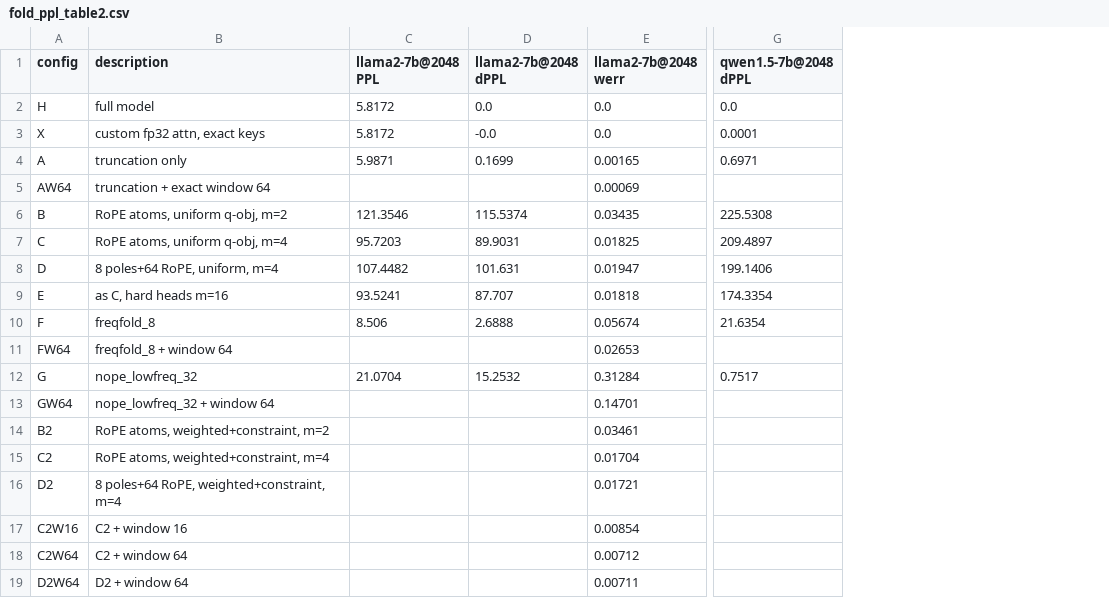
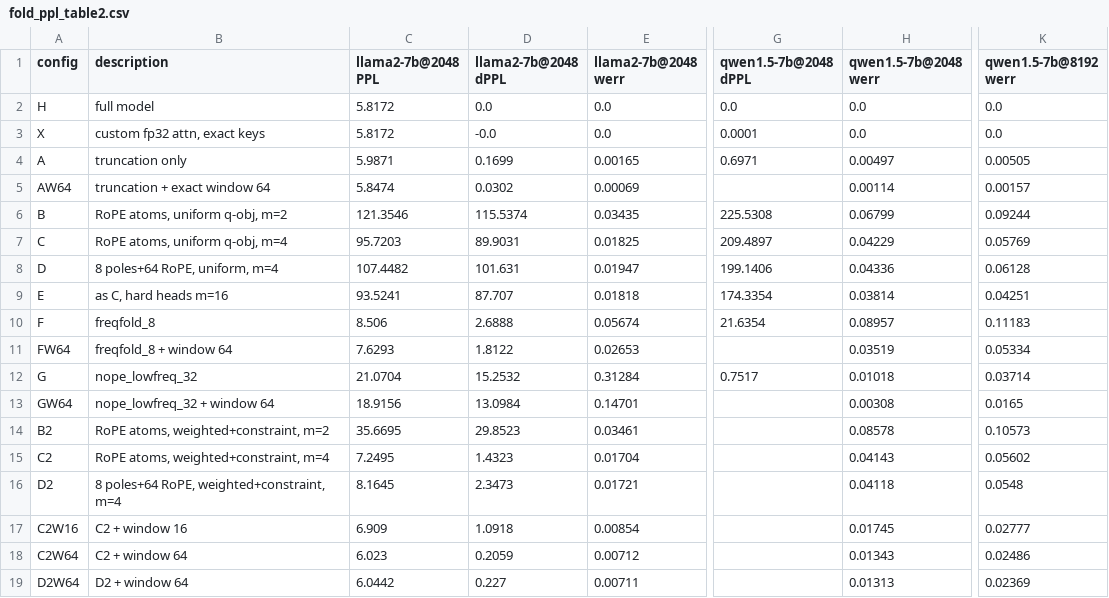
Before and after one commit to PseudoHunt/kfactor, a CSV file: fold/fold_ppl_table2.csv, drawn as a sheet; only a part is shown, gaps mark what is left out; the diff names each change by its address in the sheet, - before the commit and + after, or states it on an @@ line.

```diff
--- a/fold/fold_ppl_table2.csv
+++ b/fold/fold_ppl_table2.csv
+column H (qwen1.5-7b@2048 werr), rows 2-19: 0.0 | 0.0 | 0.00497 | 0.00114 | 0.06799 | 0.04229 | 0.04336 | 0.03814 | 0.08957 | 0.03519 | 0.01018 | 0.00308 | 0.08578 | 0.04143 | 0.04118 | 0.01745 | 0.01343 | 0.01313
+column K (qwen1.5-7b@8192 werr), rows 2-19: 0.0 | 0.0 | 0.00505 | 0.00157 | 0.09244 | 0.05769 | 0.06128 | 0.04251 | 0.11183 | 0.05334 | 0.03714 | 0.0165 | 0.10573 | 0.05602 | 0.0548 | 0.02777 | 0.02486 | 0.02369
-C5 (llama2-7b@2048 PPL): (empty)
+C5 (llama2-7b@2048 PPL): 5.8474
-D5 (llama2-7b@2048 dPPL): (empty)
+D5 (llama2-7b@2048 dPPL): 0.0302
-C11 (llama2-7b@2048 PPL): (empty)
+C11 (llama2-7b@2048 PPL): 7.6293
-D11 (llama2-7b@2048 dPPL): (empty)
+D11 (llama2-7b@2048 dPPL): 1.8122
-C13 (llama2-7b@2048 PPL): (empty)
+C13 (llama2-7b@2048 PPL): 18.9156
-D13 (llama2-7b@2048 dPPL): (empty)
+D13 (llama2-7b@2048 dPPL): 13.0984
-C14 (llama2-7b@2048 PPL): (empty)
+C14 (llama2-7b@2048 PPL): 35.6695
-D14 (llama2-7b@2048 dPPL): (empty)
+D14 (llama2-7b@2048 dPPL): 29.8523
-C15 (llama2-7b@2048 PPL): (empty)
+C15 (llama2-7b@2048 PPL): 7.2495
-D15 (llama2-7b@2048 dPPL): (empty)
+D15 (llama2-7b@2048 dPPL): 1.4323
-C16 (llama2-7b@2048 PPL): (empty)
+C16 (llama2-7b@2048 PPL): 8.1645
-D16 (llama2-7b@2048 dPPL): (empty)
+D16 (llama2-7b@2048 dPPL): 2.3473
-C17 (llama2-7b@2048 PPL): (empty)
+C17 (llama2-7b@2048 PPL): 6.909
-D17 (llama2-7b@2048 dPPL): (empty)
+D17 (llama2-7b@2048 dPPL): 1.0918
-C18 (llama2-7b@2048 PPL): (empty)
+C18 (llama2-7b@2048 PPL): 6.023
-D18 (llama2-7b@2048 dPPL): (empty)
+D18 (llama2-7b@2048 dPPL): 0.2059
-C19 (llama2-7b@2048 PPL): (empty)
+C19 (llama2-7b@2048 PPL): 6.0442
-D19 (llama2-7b@2048 dPPL): (empty)
+D19 (llama2-7b@2048 dPPL): 0.227
```
Also changed, not shown: 8 other files.
